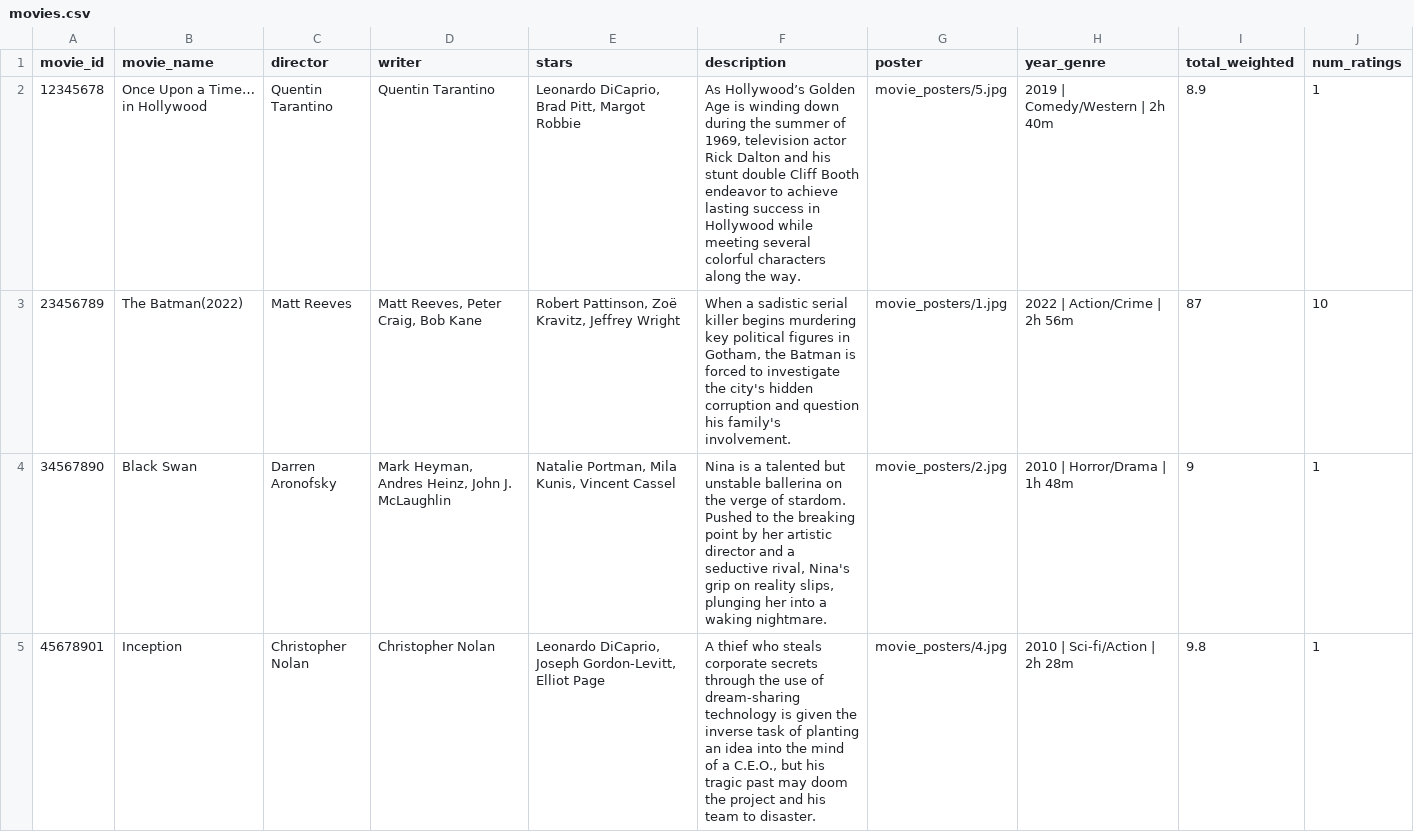
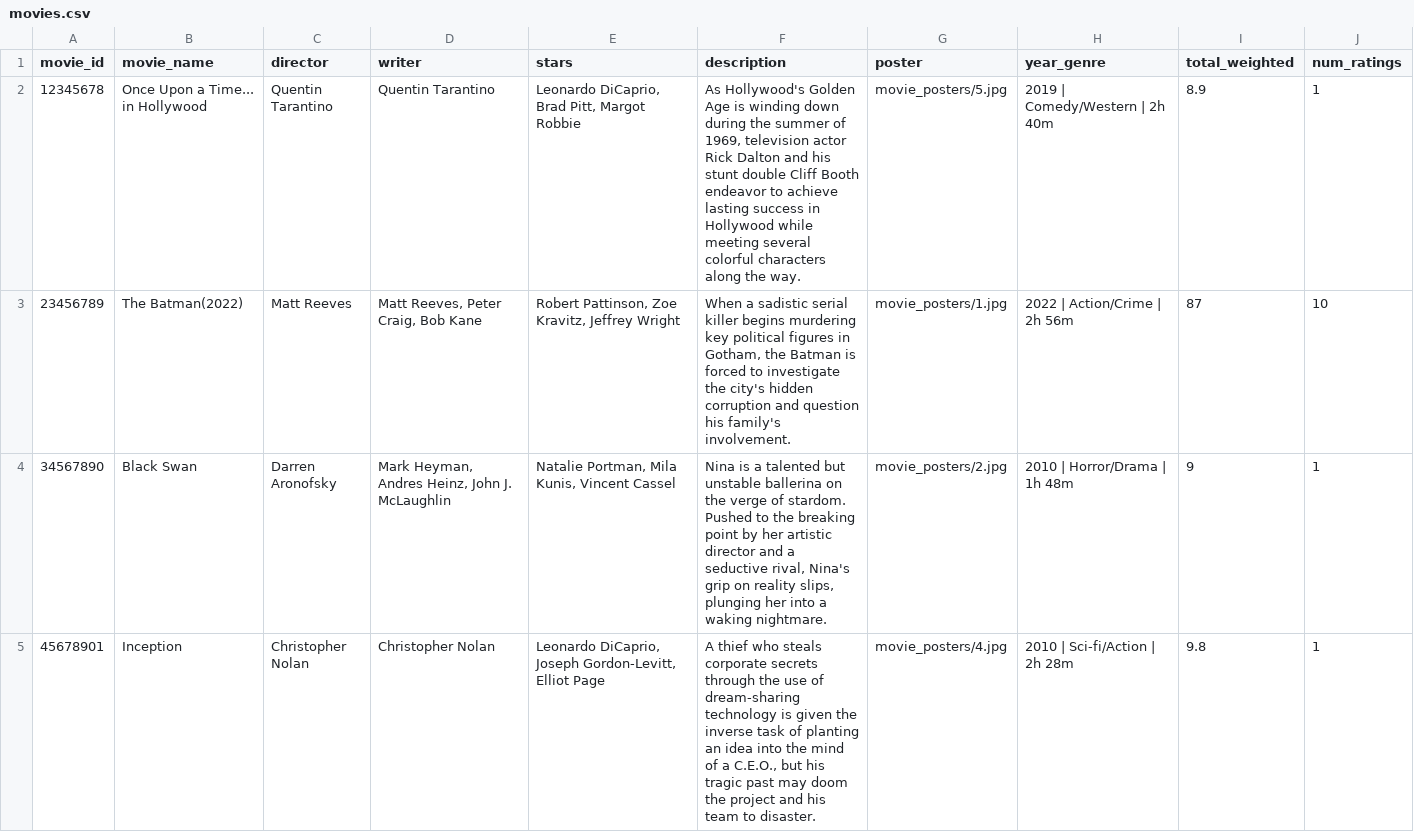
Before and after one commit to ib-hussain/Cinemago, a CSV file: data/movies.csv, drawn as a sheet; only a part is shown; the diff names each change by its address in the sheet, - before the commit and + after, or states it on an @@ line.

Commit message:
movie database integration is comlpete

```diff
--- a/data/movies.csv
+++ b/data/movies.csv
-B2 (movie_name): Once Upon a Time… in Hollywood
+B2 (movie_name): Once Upon a Time... in Hollywood
-F2 (description): As Hollywood’s Golden Age…
+F2 (description): As Hollywood's Golden Age…
-E3 (stars): Robert Pattinson, Zoë Kravitz, Jeffrey Wright
+E3 (stars): Robert Pattinson, Zoe Kravitz, Jeffrey Wright
```
Also changed, not shown: 21 other files.
